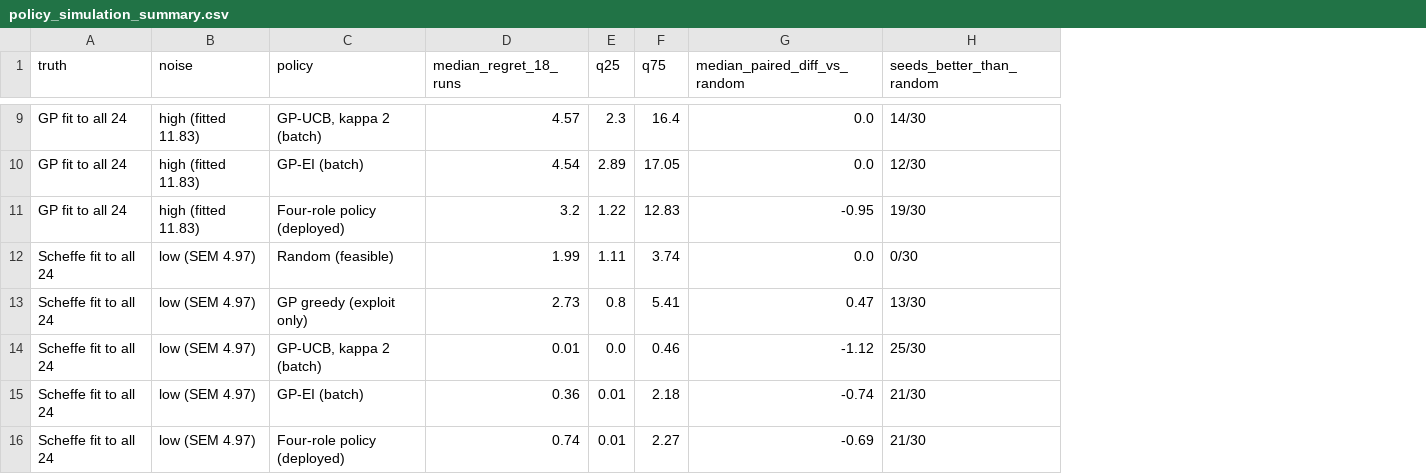
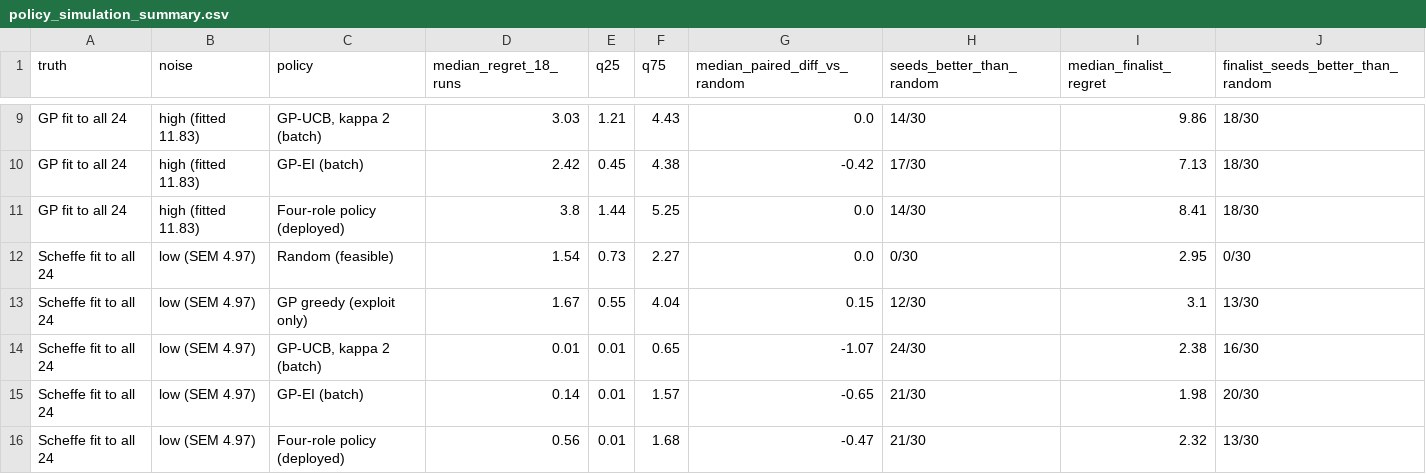
Before and after one commit to harshpuri84/qorium-media-optimisation, a CSV file: reports/tables/policy_simulation_summary.csv, drawn as a sheet; only a part is shown, gaps mark what is left out; the diff covers the shown part only; the diff names each change by its address in the sheet, - before the commit and + after, or states it on an @@ line.

```diff
--- a/reports/tables/policy_simulation_summary.csv
+++ b/reports/tables/policy_simulation_summary.csv
+column I (median_finalist_regret), rows 9-16: 9.86 | 7.13 | 8.41 | 2.95 | 3.1 | 2.38 | 1.98 | 2.32
+column J, row 1: finalist_seeds_better_than_random; rows 9-16: 18/30 | 18/30 | 18/30 | 0/30 | 13/30 | 16/30 | 20/30 | 13/30
-D9 (median_regret_18_runs): 4.57
+D9 (median_regret_18_runs): 3.03
-E9 (q25): 2.3
+E9 (q25): 1.21
-F9 (q75): 16.4
+F9 (q75): 4.43
-D10 (median_regret_18_runs): 4.54
+D10 (median_regret_18_runs): 2.42
-E10 (q25): 2.89
+E10 (q25): 0.45
-F10 (q75): 17.05
+F10 (q75): 4.38
-G10 (median_paired_diff_vs_random): 0.0
+G10 (median_paired_diff_vs_random): -0.42
-H10 (seeds_better_than_random): 12/30
+H10 (seeds_better_than_random): 17/30
-D11 (median_regret_18_runs): 3.2
+D11 (median_regret_18_runs): 3.8
-E11 (q25): 1.22
+E11 (q25): 1.44
-F11 (q75): 12.83
+F11 (q75): 5.25
-G11 (median_paired_diff_vs_random): -0.95
+G11 (median_paired_diff_vs_random): 0.0
-H11 (seeds_better_than_random): 19/30
+H11 (seeds_better_than_random): 14/30
-D12 (median_regret_18_runs): 1.99
+D12 (median_regret_18_runs): 1.54
-E12 (q25): 1.11
+E12 (q25): 0.73
-F12 (q75): 3.74
+F12 (q75): 2.27
-D13 (median_regret_18_runs): 2.73
+D13 (median_regret_18_runs): 1.67
-E13 (q25): 0.8
+E13 (q25): 0.55
-F13 (q75): 5.41
+F13 (q75): 4.04
-G13 (median_paired_diff_vs_random): 0.47
+G13 (median_paired_diff_vs_random): 0.15
-H13 (seeds_better_than_random): 13/30
+H13 (seeds_better_than_random): 12/30
-E14 (q25): 0.0
+E14 (q25): 0.01
-F14 (q75): 0.46
+F14 (q75): 0.65
-G14 (median_paired_diff_vs_random): -1.12
+G14 (median_paired_diff_vs_random): -1.07
-H14 (seeds_better_than_random): 25/30
+H14 (seeds_better_than_random): 24/30
-D15 (median_regret_18_runs): 0.36
+D15 (median_regret_18_runs): 0.14
-F15 (q75): 2.18
+F15 (q75): 1.57
-G15 (median_paired_diff_vs_random): -0.74
+G15 (median_paired_diff_vs_random): -0.65
-D16 (median_regret_18_runs): 0.74
+D16 (median_regret_18_runs): 0.56
-F16 (q75): 2.27
+F16 (q75): 1.68
-G16 (median_paired_diff_vs_random): -0.69
+G16 (median_paired_diff_vs_random): -0.47
```
Also changed, not shown: 53 edited cells elsewhere in this file, reports/tables/policy_simulation.csv, 19 other files.
